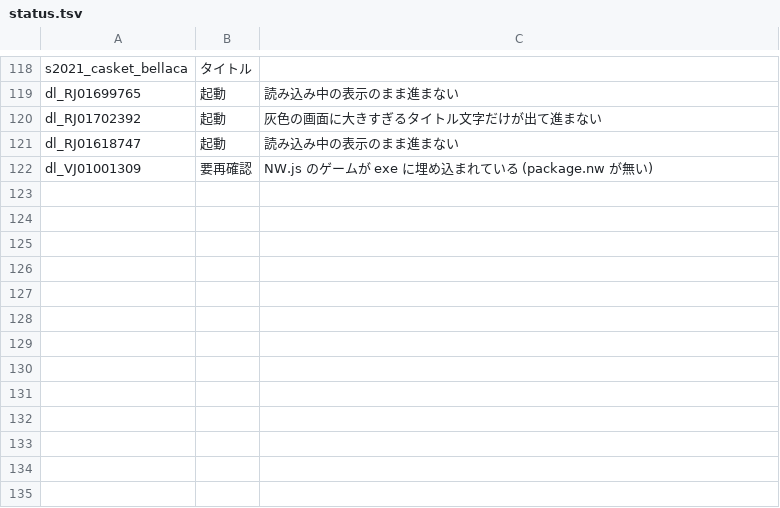
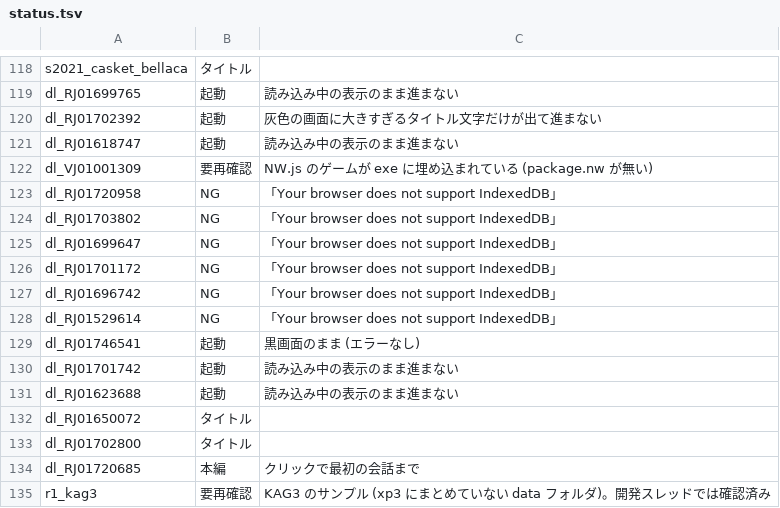
Before and after one commit to a-kaibu/vnrun, a TSV file: tools/verify/status.tsv, drawn as a sheet; only a part is shown, gaps mark what is left out.

```diff
--- a/tools/verify/status.tsv
+++ b/tools/verify/status.tsv
@@ -122 +122,14 @@ dl_RJ01618747	起動	読み込み中の表示のまま進まない
 dl_VJ01001309	要再確認	NW.js のゲームが exe に埋め込まれている (package.nw が無い)
+dl_RJ01720958	NG	「Your browser does not support IndexedDB」
+dl_RJ01703802	NG	「Your browser does not support IndexedDB」
+dl_RJ01699647	NG	「Your browser does not support IndexedDB」
+dl_RJ01701172	NG	「Your browser does not support IndexedDB」
+dl_RJ01696742	NG	「Your browser does not support IndexedDB」
+dl_RJ01529614	NG	「Your browser does not support IndexedDB」
+dl_RJ01746541	起動	黒画面のまま (エラーなし)
+dl_RJ01701742	起動	読み込み中の表示のまま進まない
+dl_RJ01623688	起動	読み込み中の表示のまま進まない
+dl_RJ01650072	タイトル	
+dl_RJ01702800	タイトル	
+dl_RJ01720685	本編	クリックで最初の会話まで
+r1_kag3	要再確認	KAG3 のサンプル (xp3 にまとめていない data フォルダ)。開発スレッドでは確認済み
```
Also changed, not shown: 1 other file.
